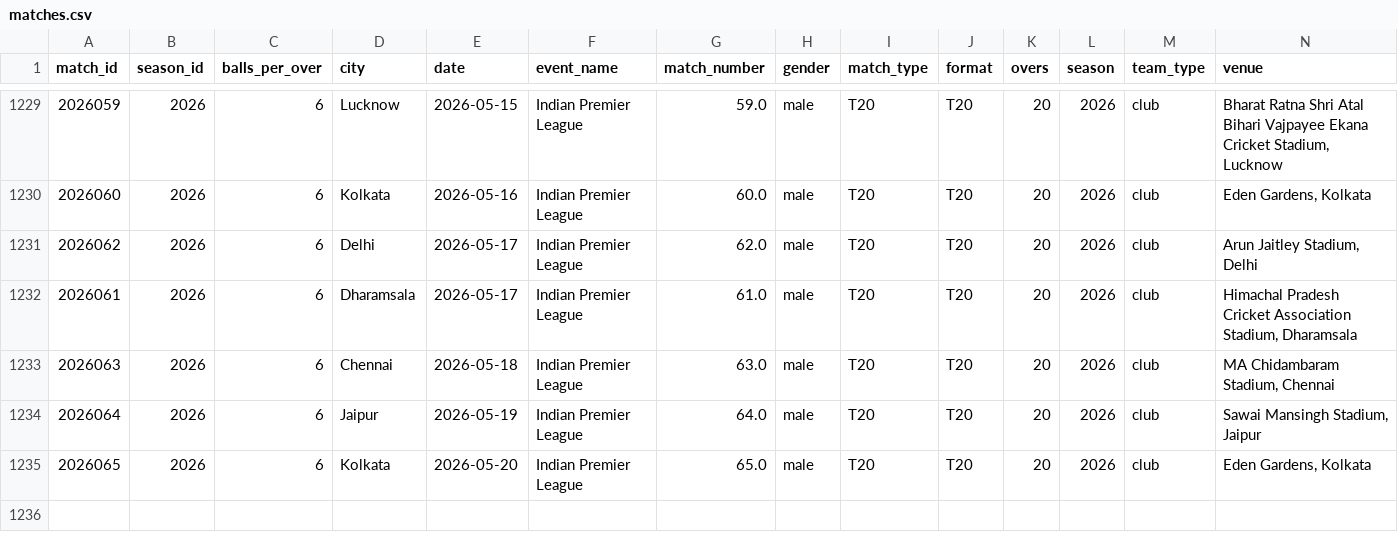
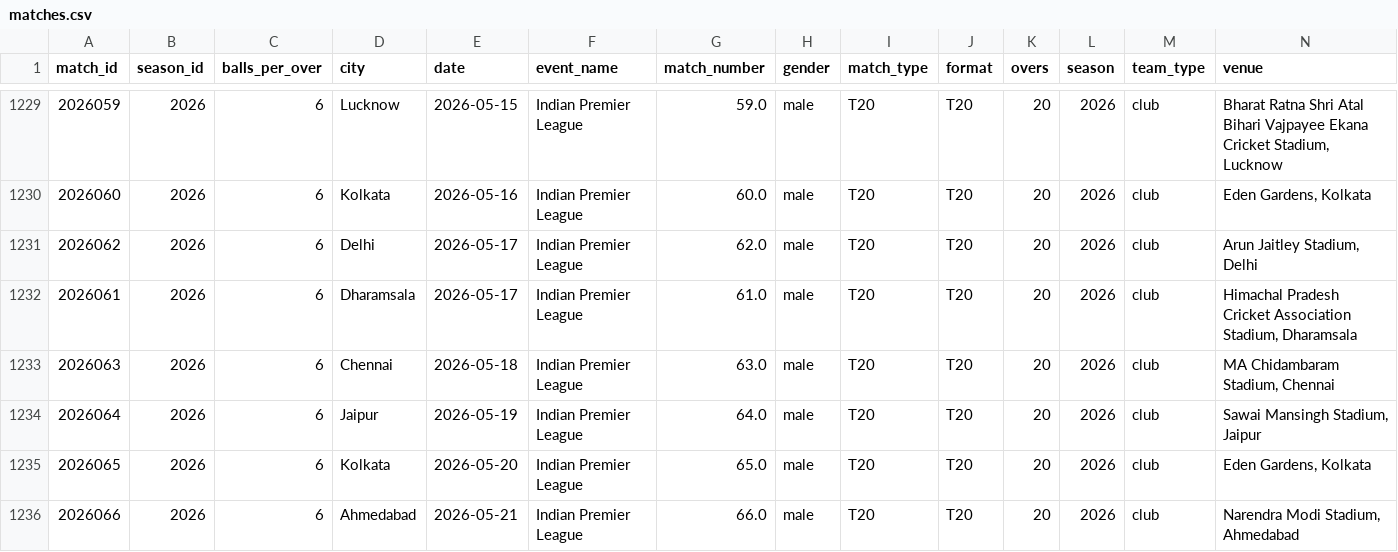
Before and after one commit to saiteja007-mv/IPL-2026-Predictor, a CSV file: Datasets/matches.csv, drawn as a sheet; only a part is shown, gaps mark what is left out; rows hold the shown columns only; the diff names each change by its address in the sheet, - before the commit and + after, or states it on an @@ line.

```diff
--- a/Datasets/matches.csv
+++ b/Datasets/matches.csv
+row 1236: 2026066 | 2026 | 6 | Ahmedabad | 2026-05-21 | Indian Premier League | 66.0 | male | T20 | T20 | 20 | 2026 | club | Narendra Modi Stadium, Ahmedabad
```
Also changed, not shown: 5 other files.
